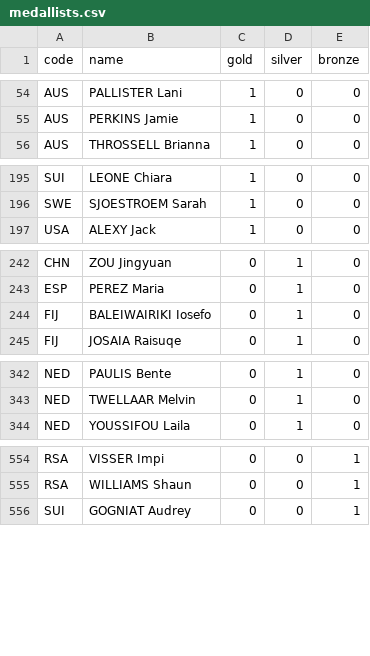
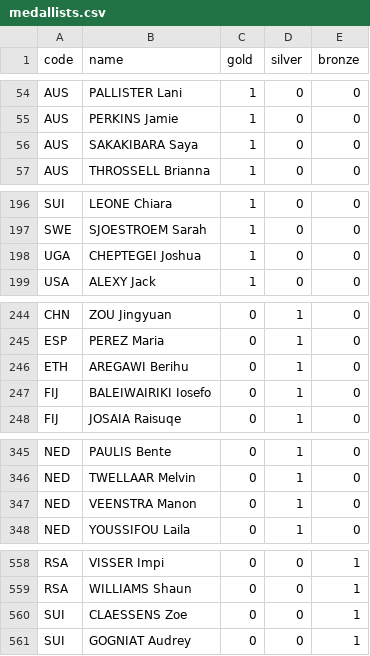
Before and after one commit to taniki/paris2024-data, a CSV file: datasets/medallists.csv, drawn as a sheet; only a part is shown, gaps mark what is left out; the diff covers the shown part only; the diff names each change by its address in the sheet, - before the commit and + after, or states it on an @@ line.

```diff
--- a/datasets/medallists.csv
+++ b/datasets/medallists.csv
+row 56: AUS | SAKAKIBARA Saya | 1 | 0 | 0
+row 198: UGA | CHEPTEGEI Joshua | 1 | 0 | 0
+row 246: ETH | AREGAWI Berihu | 0 | 1 | 0
+row 347: NED | VEENSTRA Manon | 0 | 1 | 0
+row 560: SUI | CLAESSENS Zoe | 0 | 0 | 1
```
Also changed, not shown: 1 added row elsewhere in this file, datasets/medal_countries.long.auto.csv, datasets/medal_countries.wide.auto.csv, 2 other files.
